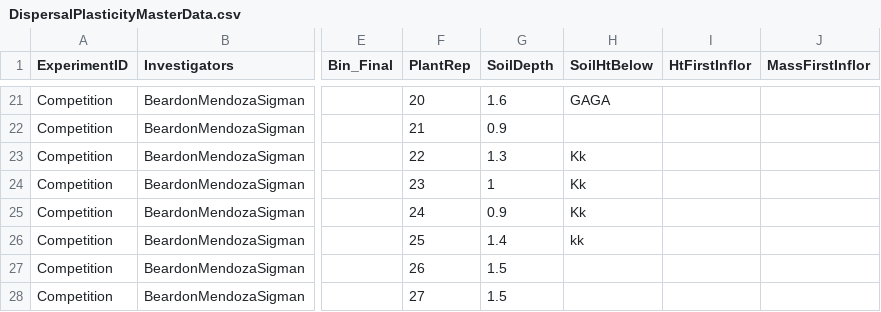
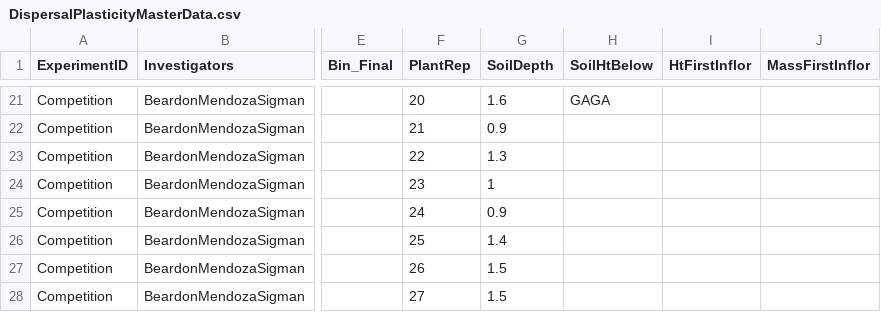
Before and after one commit to ncemery/4460_LastheniaDispersal, a CSV file: DispersalPlasticityMasterData.csv, drawn as a sheet; only a part is shown, gaps mark what is left out; the diff names each change by its address in the sheet, - before the commit and + after, or states it on an @@ line.

Commit message:
KateTest
delete

```diff
--- a/DispersalPlasticityMasterData.csv
+++ b/DispersalPlasticityMasterData.csv
-H23:H25 (SoilHtBelow): Kk
+H23:H25 (SoilHtBelow): (empty)
-H26 (SoilHtBelow): kk
+H26 (SoilHtBelow): (empty)
```
